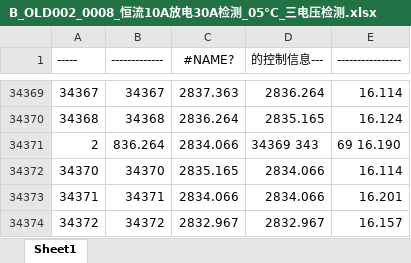
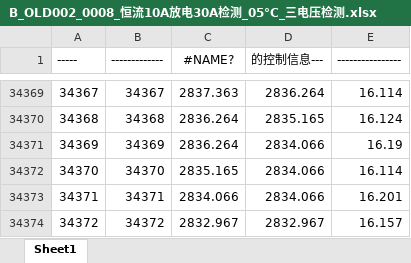
Before and after one commit to DHU-A501/Li-ion-Battery-Data, an Excel workbook: 电池实测2018b/102mAh变温三电压/B_OLD002_0008_恒流10A放电30A检测_05°C_三电压检测.xlsx, sheet Sheet1, drawn as a sheet; only a part is shown, gaps mark what is left out; values as stored, in another font and other column widths than the file's, no borders; removed rows and columns are numbered as before the commit, all else as after; the diff names each change by its address in the sheet, - before the commit and + after, or states it on an @@ line.

```diff
--- a/电池实测2018b/102mAh变温三电压/B_OLD002_0008_恒流10A放电30A检测_05°C_三电压检测.xlsx (sheet Sheet1)
+++ b/电池实测2018b/102mAh变温三电压/B_OLD002_0008_恒流10A放电30A检测_05°C_三电压检测.xlsx (sheet Sheet1)
-row 34371: 2 | 836.264 | 2834.066 | 34369 343 | 69 16.190
+row 34371: 34369 | 34369 | 2836.264 | 2834.066 | 16.19
```
Also changed, not shown: 1 other file.
